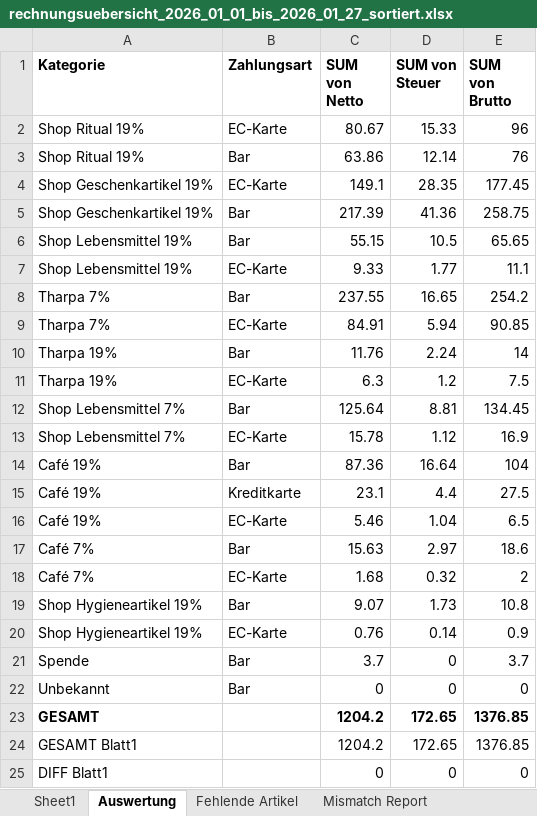
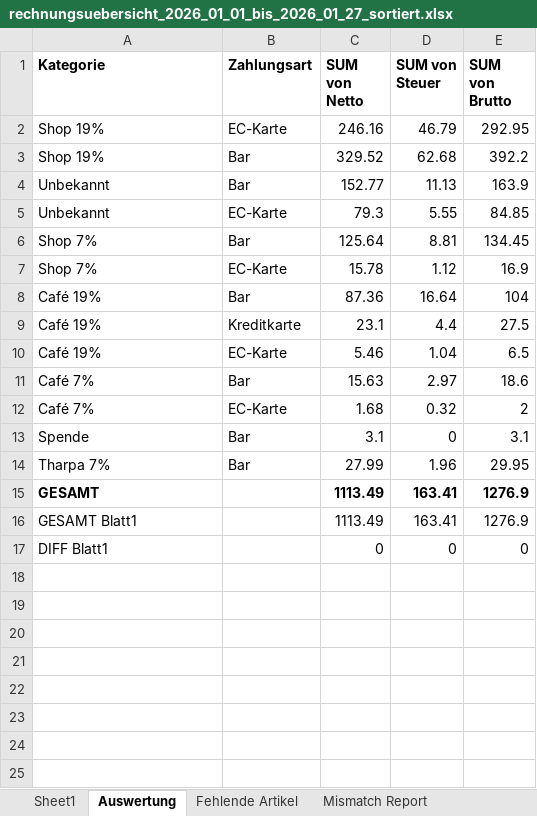
Before and after one commit to Scai88/Tabellensortierskript, an Excel workbook: Test 1/rechnungsuebersicht_2026_01_01_bis_2026_01_27_sortiert.xlsx, sheet Auswertung, drawn as a sheet; values as stored, in another font and other column widths than the file's, no borders; removed rows and columns are numbered as before the commit, all else as after; the diff names each change by its address in the sheet, - before the commit and + after, or states it on an @@ line.

```diff
--- a/Test 1/rechnungsuebersicht_2026_01_01_bis_2026_01_27_sortiert.xlsx (sheet Auswertung)
+++ b/Test 1/rechnungsuebersicht_2026_01_01_bis_2026_01_27_sortiert.xlsx (sheet Auswertung)
-row 2: Shop Ritual 19% | EC-Karte | 80.67 | 15.33 | 96
-row 3: Shop Ritual 19% | Bar | 63.86 | 12.14 | 76
-row 4: Shop Geschenkartikel 19% | EC-Karte | 149.1 | 28.35 | 177.45
-row 5: Shop Geschenkartikel 19% | Bar | 217.39 | 41.36 | 258.75
-row 6: Shop Lebensmittel 19% | Bar | 55.15 | 10.5 | 65.65
-row 7: Shop Lebensmittel 19% | EC-Karte | 9.33 | 1.77 | 11.1
-row 8: Tharpa 7% | Bar | 237.55 | 16.65 | 254.2
-row 9: Tharpa 7% | EC-Karte | 84.91 | 5.94 | 90.85
-row 10: Tharpa 19% | Bar | 11.76 | 2.24 | 14
-row 11: Tharpa 19% | EC-Karte | 6.3 | 1.2 | 7.5
+row 2: Shop 19% | EC-Karte | 246.16 | 46.79 | 292.95
+row 3: Shop 19% | Bar | 329.52 | 62.68 | 392.2
+row 4: Unbekannt | Bar | 152.77 | 11.13 | 163.9
+row 5: Unbekannt | EC-Karte | 79.3 | 5.55 | 84.85
-A6:A7 (Kategorie): Shop Lebensmittel 7%
+A6:A7 (Kategorie): Shop 7%
-row 19: Shop Hygieneartikel 19% | Bar | 9.07 | 1.73 | 10.8
-row 20: Shop Hygieneartikel 19% | EC-Karte | 0.76 | 0.14 | 0.9
-C13 (SUM von Netto): 3.7
+C13 (SUM von Netto): 3.1
-E13 (SUM von Brutto): 3.7
+E13 (SUM von Brutto): 3.1
-row 22: Unbekannt | Bar | 0 | 0 | 0
-row 23: GESAMT |  | 1204.2 | 172.65 | 1376.85
-row 24: GESAMT Blatt1 |  | 1204.2 | 172.65 | 1376.85
+row 14: Tharpa 7% | Bar | 27.99 | 1.96 | 29.95
+row 15: GESAMT |  | 1113.49 | 163.41 | 1276.9
+row 16: GESAMT Blatt1 |  | 1113.49 | 163.41 | 1276.9
```
Also changed, not shown: sheet Sheet1, sheet Mismatch Report, sheet Fehlende Artikel, sheet Umsatzvergleich, 2 other files.
